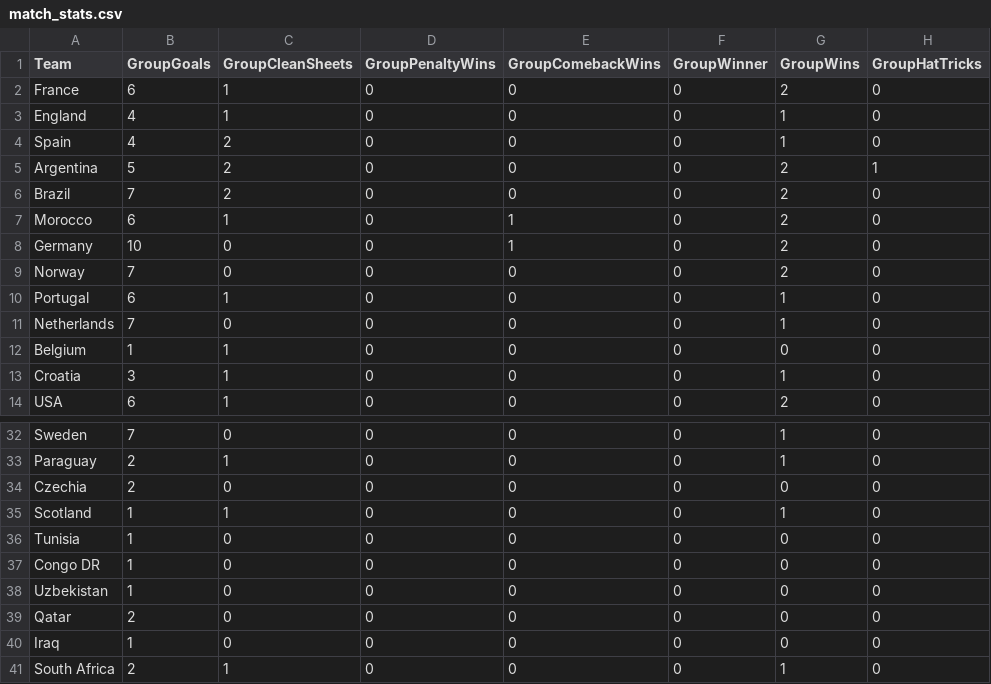
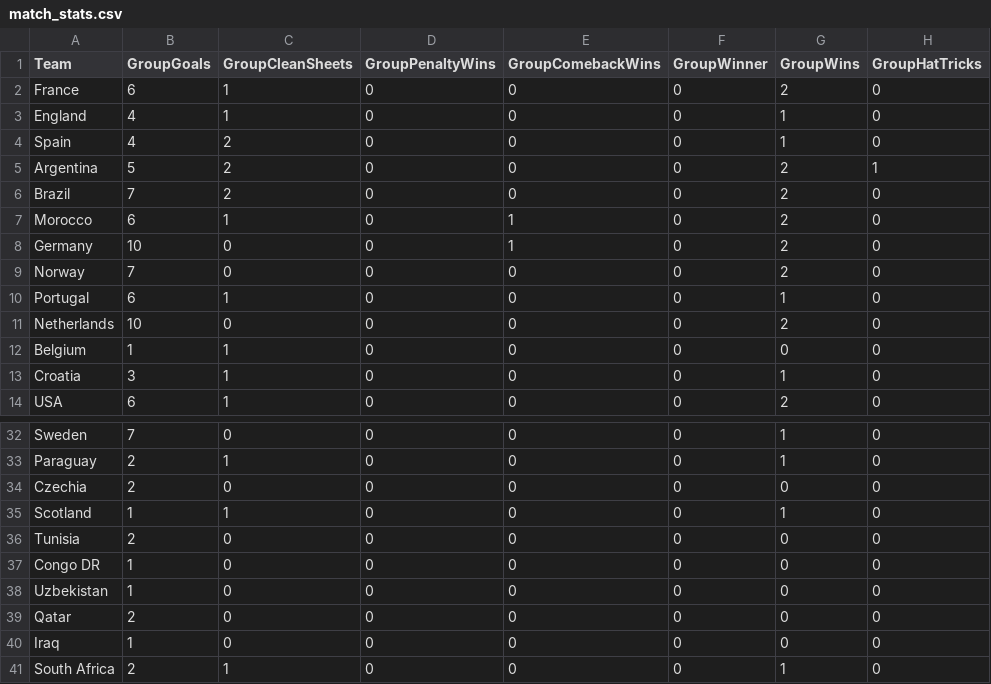
Before and after one commit to oisincarroll296/wc2026-sweepstake, a CSV file: data/match_stats.csv, drawn as a sheet; only a part is shown, gaps mark what is left out; the diff names each change by its address in the sheet, - before the commit and + after, or states it on an @@ line.

Commit message:
Stats: match 58

```diff
--- a/data/match_stats.csv
+++ b/data/match_stats.csv
-B11 (GroupGoals): 7
+B11 (GroupGoals): 10
-G11 (GroupWins): 1
+G11 (GroupWins): 2
-B36 (GroupGoals): 1
+B36 (GroupGoals): 2
```
